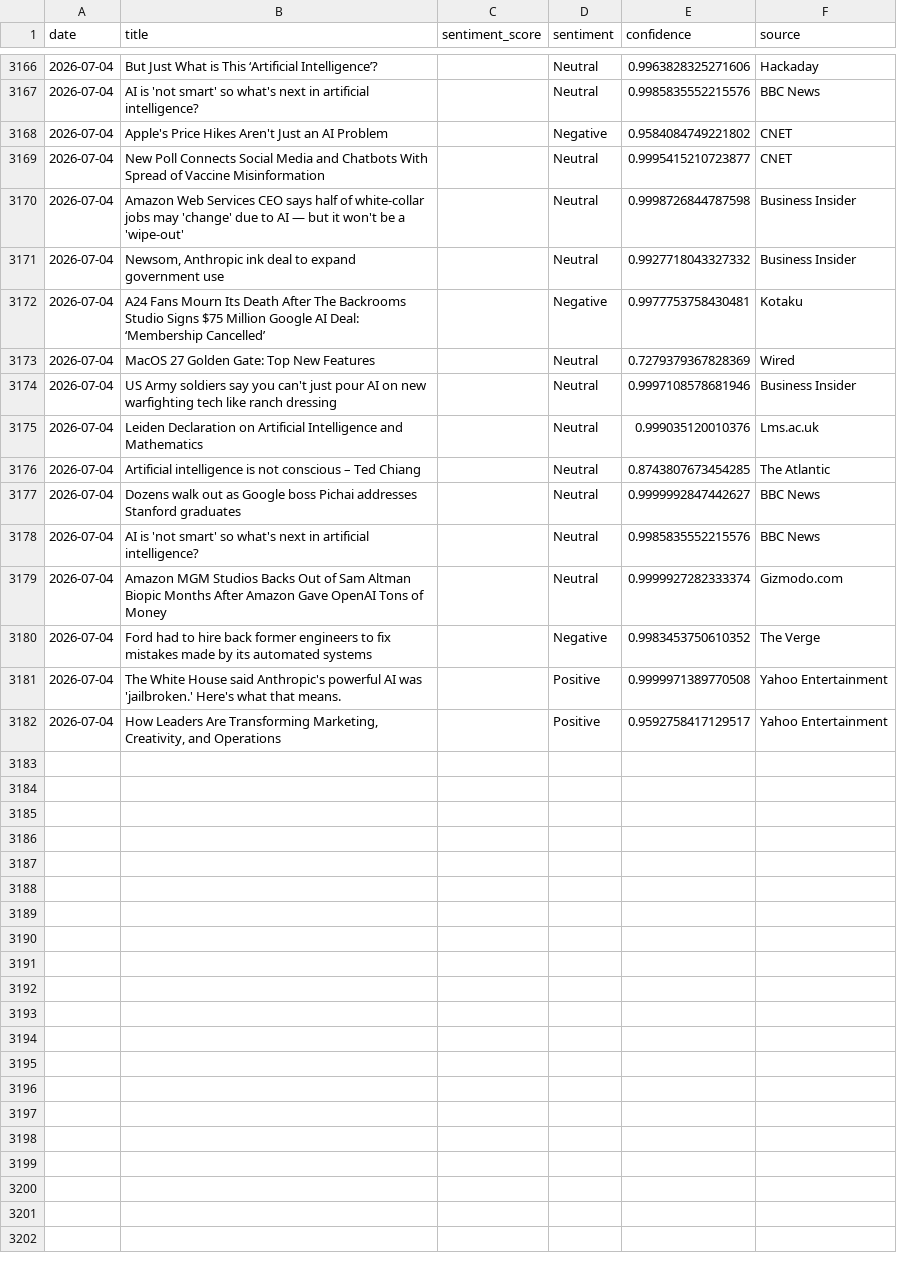
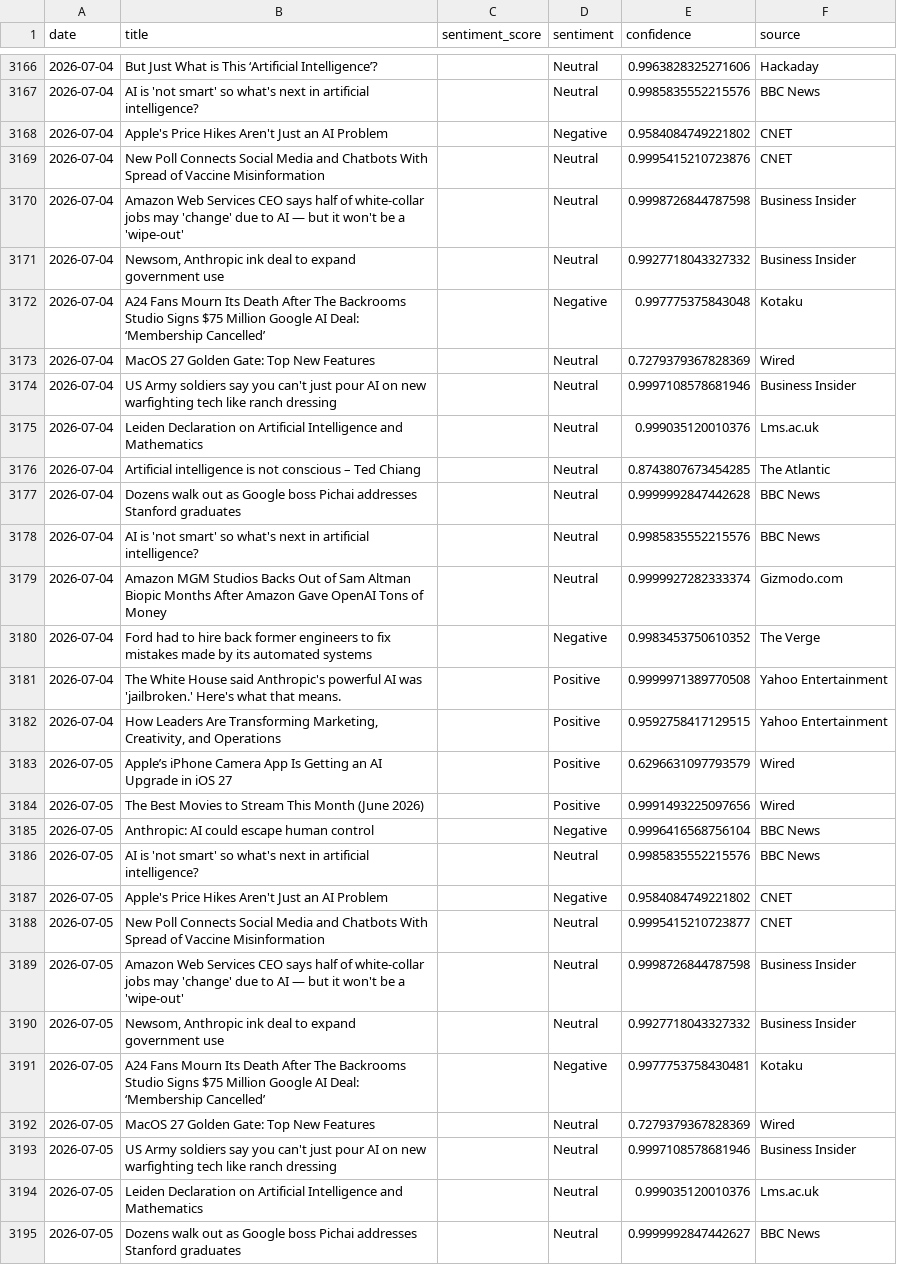
Before and after one commit to pranjalmandhan/AI-Sentiment_Pulse---Automated-News-Analysis-Dashboard, a CSV file: data/daily_sentiment.csv, drawn as a sheet; only a part is shown, gaps mark what is left out; the diff covers the shown part only.

```diff
--- a/data/daily_sentiment.csv
+++ b/data/daily_sentiment.csv
@@ -3168,6 +3168,6 @@ date,title,sentiment_score,sentiment,confidence,source
 2026-07-04,Apple's Price Hikes Aren't Just an AI Problem,,Negative,0.9584084749221802,CNET
-2026-07-04,New Poll Connects Social Media and Chatbots With Spread of Vaccine Misinformation,,Neutral,0.9995415210723877,CNET
+2026-07-04,New Poll Connects Social Media and Chatbots With Spread of Vaccine Misinformation,,Neutral,0.9995415210723876,CNET
 2026-07-04,Amazon Web Services CEO says half of white-collar jobs may 'change' due to AI — but it won't be a 'wipe-out',,Neutral,0.9998726844787598,Business Insider
 2026-07-04,"Newsom, Anthropic ink deal to expand government use",,Neutral,0.9927718043327332,Business Insider
-2026-07-04,A24 Fans Mourn Its Death After The Backrooms Studio Signs $75 Million Google AI Deal: ‘Membership Cancelled’,,Negative,0.9977753758430481,Kotaku
+2026-07-04,A24 Fans Mourn Its Death After The Backrooms Studio Signs $75 Million Google AI Deal: ‘Membership Cancelled’,,Negative,0.997775375843048,Kotaku
 2026-07-04,MacOS 27 Golden Gate: Top New Features,,Neutral,0.7279379367828369,Wired
@@ -3176,3 +3176,3 @@ date,title,sentiment_score,sentiment,confidence,source
 2026-07-04,Artificial intelligence is not conscious – Ted Chiang,,Neutral,0.8743807673454285,The Atlantic
-2026-07-04,Dozens walk out as Google boss Pichai addresses Stanford graduates,,Neutral,0.9999992847442627,BBC News
+2026-07-04,Dozens walk out as Google boss Pichai addresses Stanford graduates,,Neutral,0.9999992847442628,BBC News
 2026-07-04,AI is 'not smart' so what's next in artificial intelligence?,,Neutral,0.9985835552215576,BBC News
@@ -3181,2 +3181,15 @@ date,title,sentiment_score,sentiment,confidence,source
 2026-07-04,The White House said Anthropic's powerful AI was 'jailbroken.' Here's what that means.,,Positive,0.9999971389770508,Yahoo Entertainment
-2026-07-04,"How Leaders Are Transforming Marketing, Creativity, and Operations",,Positive,0.9592758417129517,Yahoo Entertainment
+2026-07-04,"How Leaders Are Transforming Marketing, Creativity, and Operations",,Positive,0.9592758417129515,Yahoo Entertainment
+2026-07-05,Apple’s iPhone Camera App Is Getting an AI Upgrade in iOS 27,,Positive,0.6296631097793579,Wired
+2026-07-05,The Best Movies to Stream This Month (June 2026),,Positive,0.9991493225097656,Wired
+2026-07-05,Anthropic: AI could escape human control,,Negative,0.9996416568756104,BBC News
+2026-07-05,AI is 'not smart' so what's next in artificial intelligence?,,Neutral,0.9985835552215576,BBC News
+2026-07-05,Apple's Price Hikes Aren't Just an AI Problem,,Negative,0.9584084749221802,CNET
+2026-07-05,New Poll Connects Social Media and Chatbots With Spread of Vaccine Misinformation,,Neutral,0.9995415210723877,CNET
+2026-07-05,Amazon Web Services CEO says half of white-collar jobs may 'change' due to AI — but it won't be a 'wipe-out',,Neutral,0.9998726844787598,Business Insider
+2026-07-05,"Newsom, Anthropic ink deal to expand government use",,Neutral,0.9927718043327332,Business Insider
+2026-07-05,A24 Fans Mourn Its Death After The Backrooms Studio Signs $75 Million Google AI Deal: ‘Membership Cancelled’,,Negative,0.9977753758430481,Kotaku
+2026-07-05,MacOS 27 Golden Gate: Top New Features,,Neutral,0.7279379367828369,Wired
+2026-07-05,US Army soldiers say you can't just pour AI on new warfighting tech like ranch dressing,,Neutral,0.9997108578681946,Business Insider
+2026-07-05,Leiden Declaration on Artificial Intelligence and Mathematics,,Neutral,0.999035120010376,Lms.ac.uk
+2026-07-05,Dozens walk out as Google boss Pichai addresses Stanford graduates,,Neutral,0.9999992847442627,BBC News
```
Also changed, not shown: 7 added rows elsewhere in this file.
